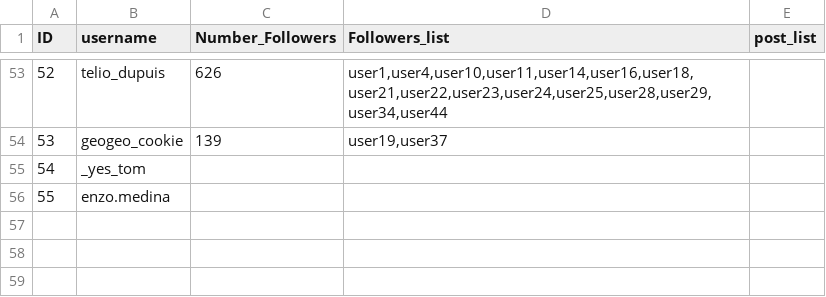
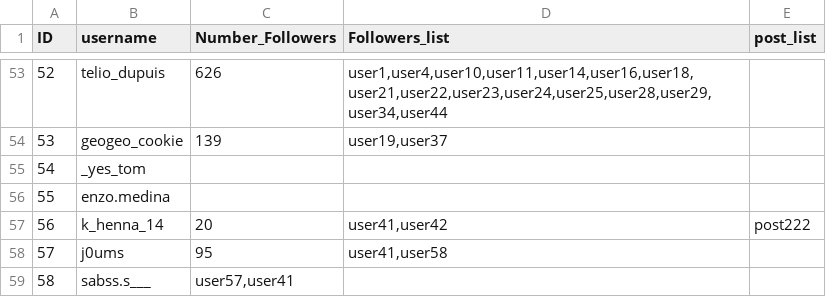
Before and after one commit to Noemiekt/fake_news, a CSV file: classif/utilisateurs.csv, drawn as a sheet; only a part is shown, gaps mark what is left out; the diff names each change by its address in the sheet, - before the commit and + after, or states it on an @@ line.

Commit message:
utilisateurs.csv

```diff
--- a/classif/utilisateurs.csv
+++ b/classif/utilisateurs.csv
+row 57: 56 | k_henna_14 | 20 | user41,user42 | post222
+row 58: 57 | j0ums | 95 | user41,user58
+row 59: 58 | sabss.s___ | user57,user41
```
